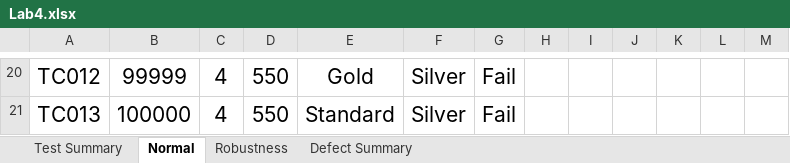
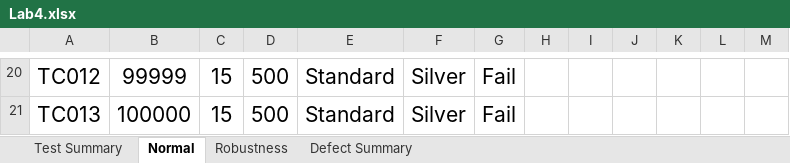
Before and after one commit to NGuy2919/RobustnessMembership, an Excel workbook: Lab4.xlsx, sheet Normal, drawn as a sheet; only a part is shown, gaps mark what is left out; values as stored, in another font and other column widths than the file's, no borders; the diff covers the shown part only; the diff names each change by its address in the sheet, - before the commit and + after, or states it on an @@ line.

```diff
--- a/Lab4.xlsx (sheet Normal)
+++ b/Lab4.xlsx (sheet Normal)
-C20:C21: 4
+C20:C21: 15
-D20:D21: 550
+D20:D21: 500
-E20: Gold
+E20: Standard
```
Also changed, not shown: 54 edited cells elsewhere in this sheet, sheet Robustness, sheet Defect Summary, sheet Test Summary.
